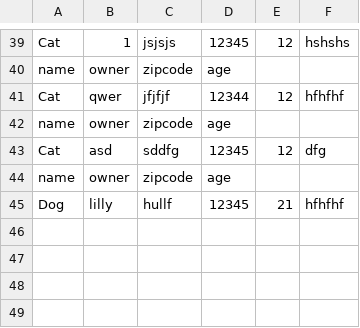
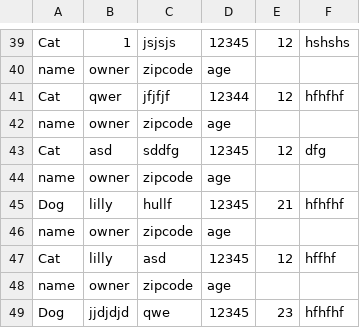
Before and after one commit to EDA-Teaching-RJH/assignment-mini-project-2-Vivo2005, a CSV file: pet_log.csv, drawn as a sheet; only a part is shown, gaps mark what is left out.

Commit message:
tried again and got vet class to work by using a different approach. also made fake data for the vet to be prepopulated with

```diff
--- a/pet_log.csv
+++ b/pet_log.csv
@@ -45 +45,5 @@ name,owner,zipcode,age
 Dog,lilly,hullf,12345,21,hfhfhf
+name,owner,zipcode,age
+Cat,lilly,asd,12345,12,hffhf
+name,owner,zipcode,age
+Dog,jjdjdjd,qwe,12345,23,hfhfhf
```
Also changed, not shown: 1 other file.
